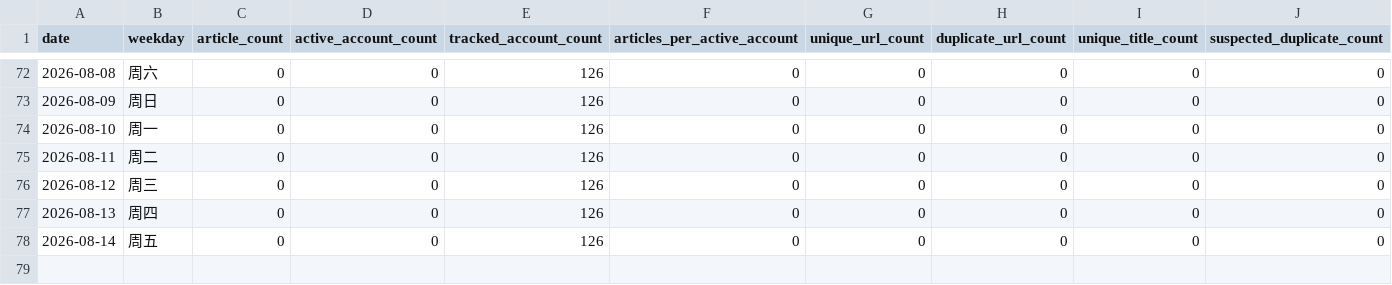
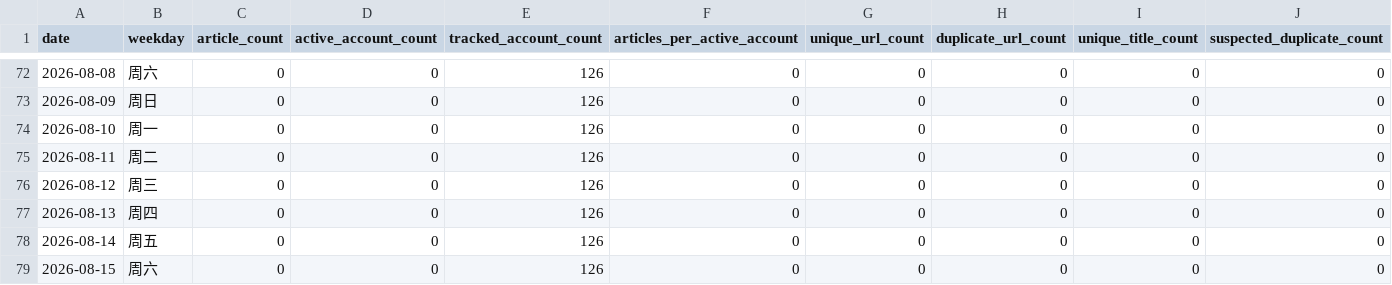
Before and after one commit to wodewoping-png/wechat-daily-news-csv, a CSV file: quality/daily_collection_counts.csv, drawn as a sheet; only a part is shown, gaps mark what is left out; rows hold the shown columns only; the diff names each change by its address in the sheet, - before the commit and + after, or states it on an @@ line.

```diff
--- a/quality/daily_collection_counts.csv
+++ b/quality/daily_collection_counts.csv
+row 79: 2026-08-15 | 周六 | 0 | 0 | 126 | 0 | 0 | 0 | 0 | 0
```
Also changed, not shown: 3 other files.
